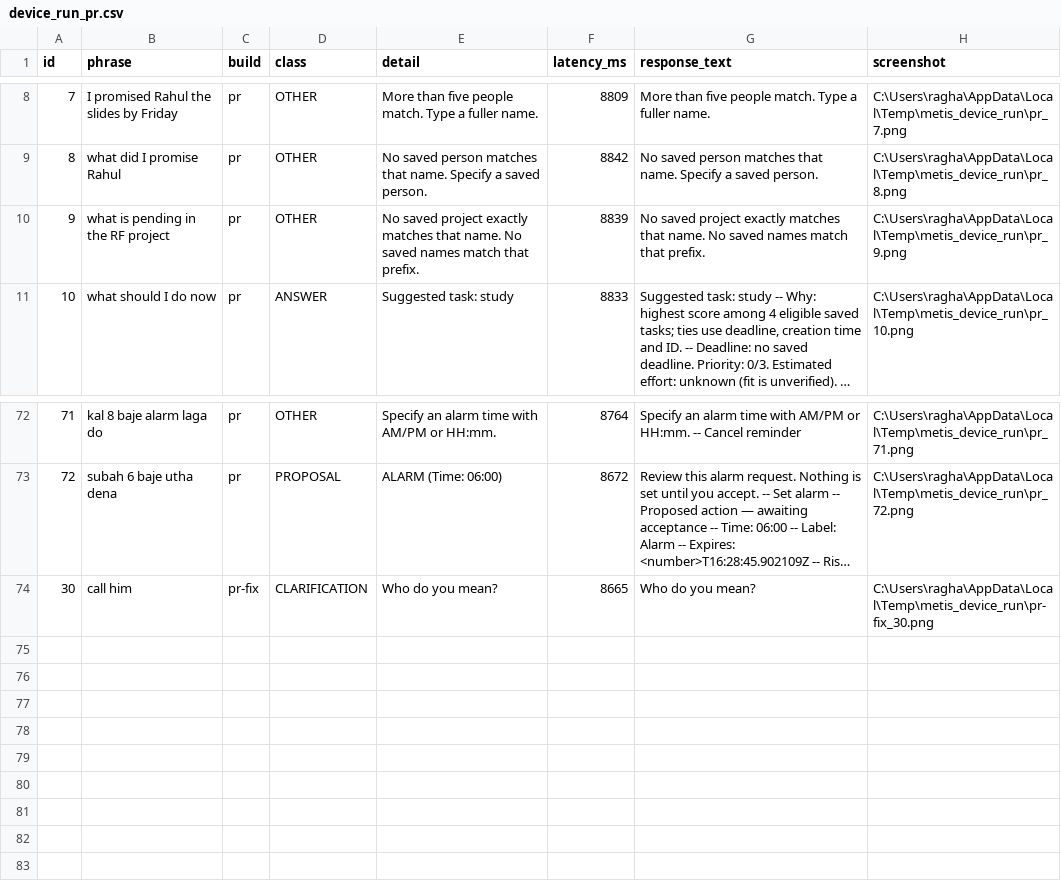
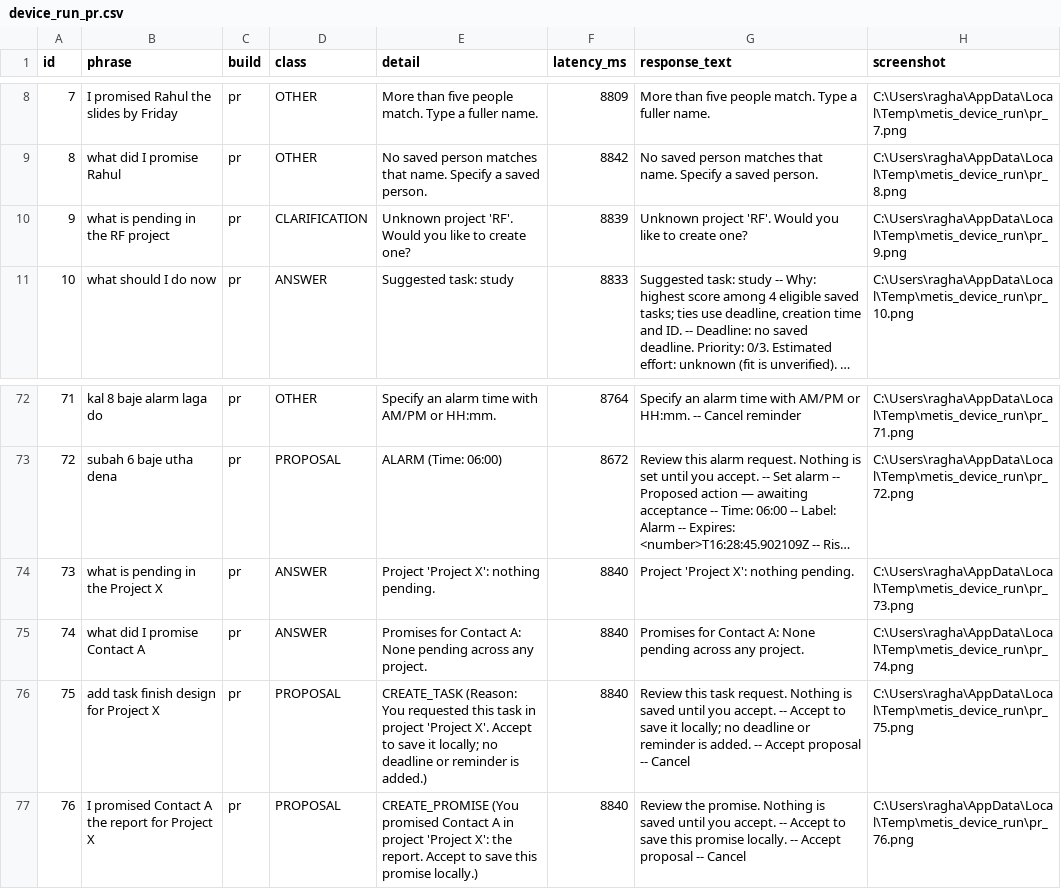
Before and after one commit to raghavkp2006-ux/metis-android-agent, a CSV file: ml/reports/device_run_pr.csv, drawn as a sheet; only a part is shown, gaps mark what is left out; long unchanged cells end in …; removed rows and columns are numbered as before the commit, all else as after; the diff names each change by its address in the sheet, - before the commit and + after, or states it on an @@ line.

```diff
--- a/ml/reports/device_run_pr.csv
+++ b/ml/reports/device_run_pr.csv
-D10 (class): OTHER
+D10 (class): CLARIFICATION
-E10 (detail): No saved project exactly matches that name. No saved names match that prefix.
+E10 (detail): Unknown project 'RF'. Would you like to create one?
-G10 (response_text): No saved project exactly matches that name. No saved names match that prefix.
+G10 (response_text): Unknown project 'RF'. Would you like to create one?
-row 74: 30 | call him | pr-fix | CLARIFICATION | Who do you mean? | 8665 | Who do you mean? | C:\Users\ragha\AppData\Local\Temp\metis_device_run\pr-fix_30.png
+row 74: 73 | what is pending in the Project X | pr | ANSWER | Project 'Project X': nothing pending. | 8840 | Project 'Project X': nothing pending. | C:\Users\ragha\AppData\Local\Temp\metis_device_run\pr_73.png
+row 75: 74 | what did I promise Contact A | pr | ANSWER | Promises for Contact A: None pending across any project. | 8840 | Promises for Contact A: None pending across any project. | C:\Users\ragha\AppData\Local\Temp\metis_device_run\pr_74.png
+row 76: 75 | add task finish design for Project X | pr | PROPOSAL | CREATE_TASK (Reason: You requested this task in project 'Project X'. Accept to save it locally; no deadline or reminder is added.) | 8840 | Review this task request. Nothing is saved until you accept. -- Accept to save it locally; no deadline or reminder is added. -- Accept proposal -- Cancel | C:\Users\ragha\AppData\Local\Temp\metis_device_run\pr_75.png
+row 77: 76 | I promised Contact A the report for Project X | pr | PROPOSAL | CREATE_PROMISE (You promised Contact A in project 'Project X': the report. Accept to save this promise locally.) | 8840 | Review the promise. Nothing is saved until you accept. -- Accept to save this promise locally. -- Accept proposal -- Cancel | C:\Users\ragha\AppData\Local\Temp\metis_device_run\pr_76.png
```
Also changed, not shown: ml/reports/device_run_clarification_pr.csv, ml/reports/device_run_compare.csv, 15 other files.
